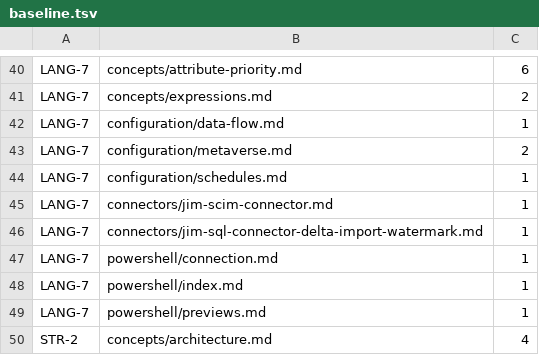
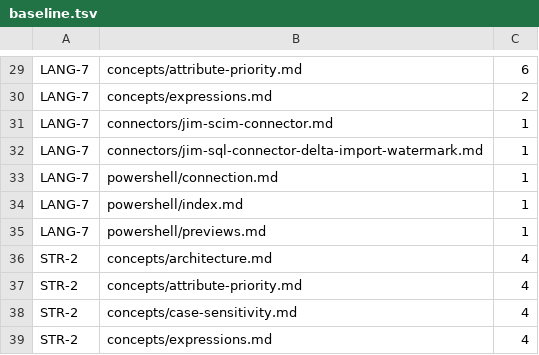
Before and after one commit to TetronIO/JIM, a TSV file: docs/.conformance/baseline.tsv, drawn as a sheet; only a part is shown, gaps mark what is left out; the shorter side is filled out with more unchanged rows; the diff covers the shown part only.

```diff
--- a/docs/.conformance/baseline.tsv
+++ b/docs/.conformance/baseline.tsv
@@ -41,5 +30,2 @@ LANG-7	concepts/attribute-priority.md	6
 LANG-7	concepts/expressions.md	2
-LANG-7	configuration/data-flow.md	1
-LANG-7	configuration/metaverse.md	2
-LANG-7	configuration/schedules.md	1
 LANG-7	connectors/jim-scim-connector.md	1
```
Also changed, not shown: 23 removed rows elsewhere in this file, 30 other files.
